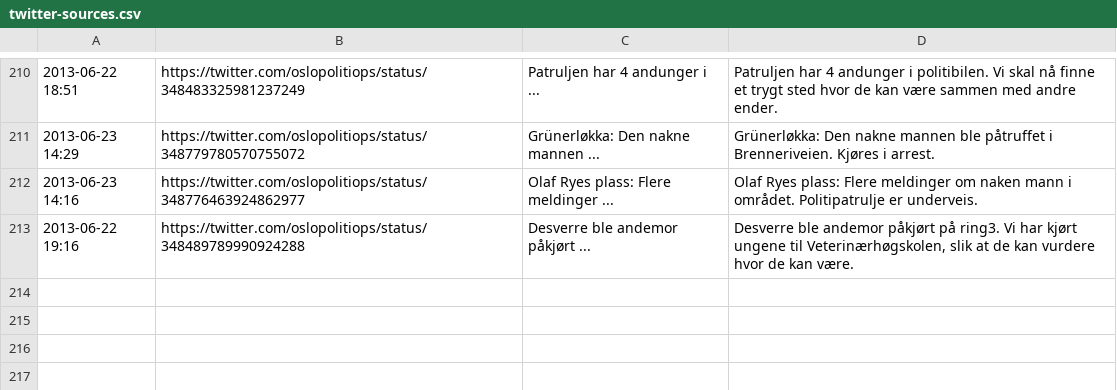
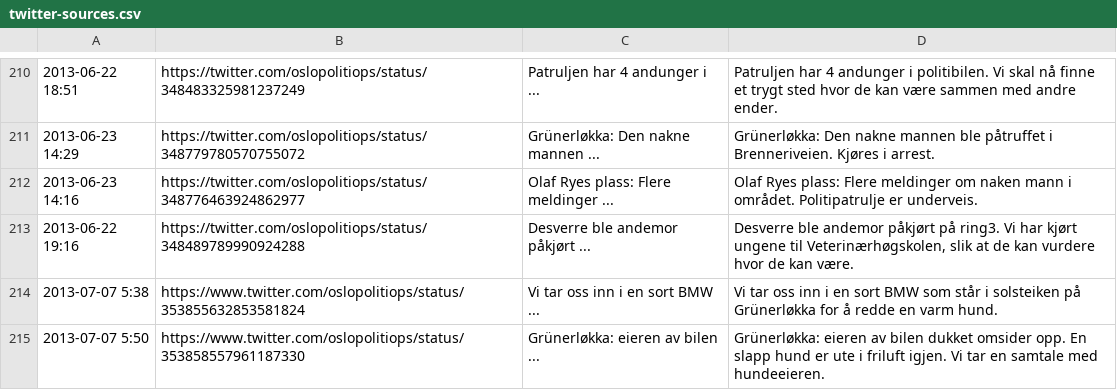
Before and after one commit to oslopolitimoro/oslopolitimoro.github.com, a CSV file: tools/twitter-sources.csv, drawn as a sheet; only a part is shown, gaps mark what is left out.

Commit message:
Update sources

```diff
--- a/tools/twitter-sources.csv
+++ b/tools/twitter-sources.csv
@@ -213 +213,3 @@
 "2013-06-22 19:16","https://twitter.com/oslopolitiops/status/348489789990924288","Desverre ble andemor påkjørt ...","Desverre ble andemor påkjørt på ring3. Vi har kjørt ungene til Veterinærhøgskolen, slik at de kan vurdere hvor de kan være."
+"2013-07-07 5:38","https://www.twitter.com/oslopolitiops/status/353855632853581824","Vi tar oss inn i en sort BMW ...","Vi tar oss inn i en sort BMW som står i solsteiken på Grünerløkka for å redde en varm hund."
+"2013-07-07 5:50","https://www.twitter.com/oslopolitiops/status/353858557961187330","Grünerløkka: eieren av bilen ...","Grünerløkka: eieren av bilen dukket omsider opp. En slapp hund er ute i friluft igjen. Vi tar en samtale med hundeeieren."
```
